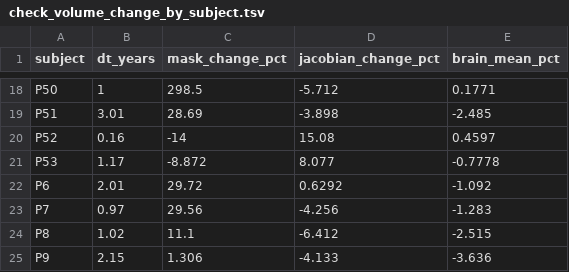
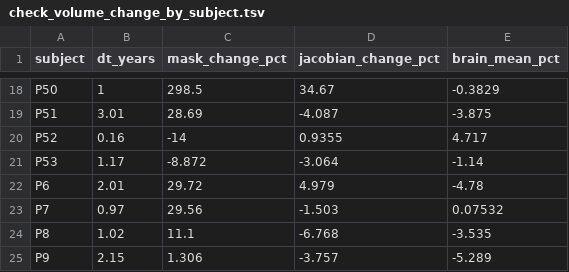
Before and after one commit to CedricConday/lesiontrack, a TSV file: results/check_volume_change_by_subject.tsv, drawn as a sheet; only a part is shown, gaps mark what is left out; the diff covers the shown part only; the diff names each change by its address in the sheet, - before the commit and + after, or states it on an @@ line.

```diff
--- a/results/check_volume_change_by_subject.tsv
+++ b/results/check_volume_change_by_subject.tsv
-D18 (jacobian_change_pct): -5.712
+D18 (jacobian_change_pct): 34.67
-E18 (brain_mean_pct): 0.1771
+E18 (brain_mean_pct): -0.3829
-D19 (jacobian_change_pct): -3.898
+D19 (jacobian_change_pct): -4.087
-E19 (brain_mean_pct): -2.485
+E19 (brain_mean_pct): -3.875
-D20 (jacobian_change_pct): 15.08
+D20 (jacobian_change_pct): 0.9355
-E20 (brain_mean_pct): 0.4597
+E20 (brain_mean_pct): 4.717
-D21 (jacobian_change_pct): 8.077
+D21 (jacobian_change_pct): -3.064
-E21 (brain_mean_pct): -0.7778
+E21 (brain_mean_pct): -1.14
-D22 (jacobian_change_pct): 0.6292
+D22 (jacobian_change_pct): 4.979
-E22 (brain_mean_pct): -1.092
+E22 (brain_mean_pct): -4.78
-D23 (jacobian_change_pct): -4.256
+D23 (jacobian_change_pct): -1.503
-E23 (brain_mean_pct): -1.283
+E23 (brain_mean_pct): 0.07532
-D24 (jacobian_change_pct): -6.412
+D24 (jacobian_change_pct): -6.768
-E24 (brain_mean_pct): -2.515
+E24 (brain_mean_pct): -3.535
-D25 (jacobian_change_pct): -4.133
+D25 (jacobian_change_pct): -3.757
-E25 (brain_mean_pct): -3.636
+E25 (brain_mean_pct): -5.289
```
Also changed, not shown: 32 edited cells elsewhere in this file, results/backtest_P1_lesions.tsv, results/check_volume_change_by_lesion.tsv, 5 other files.
